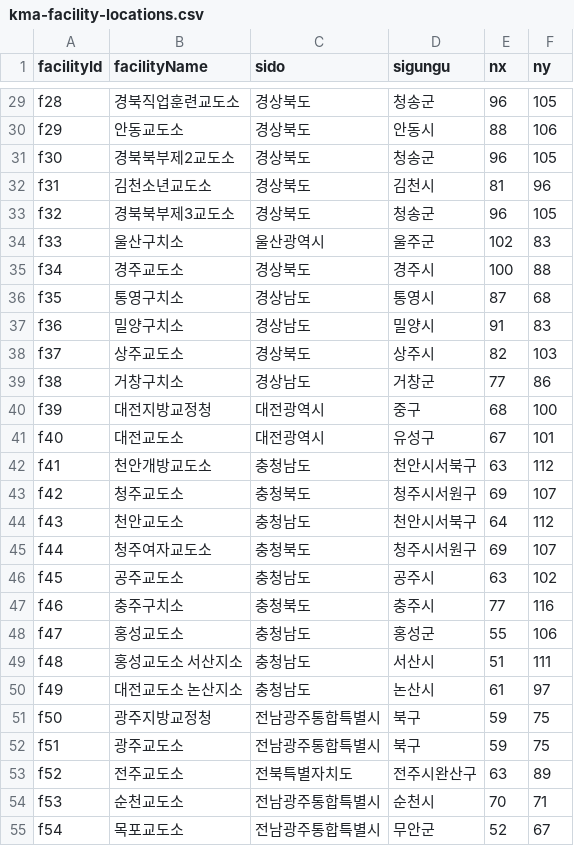
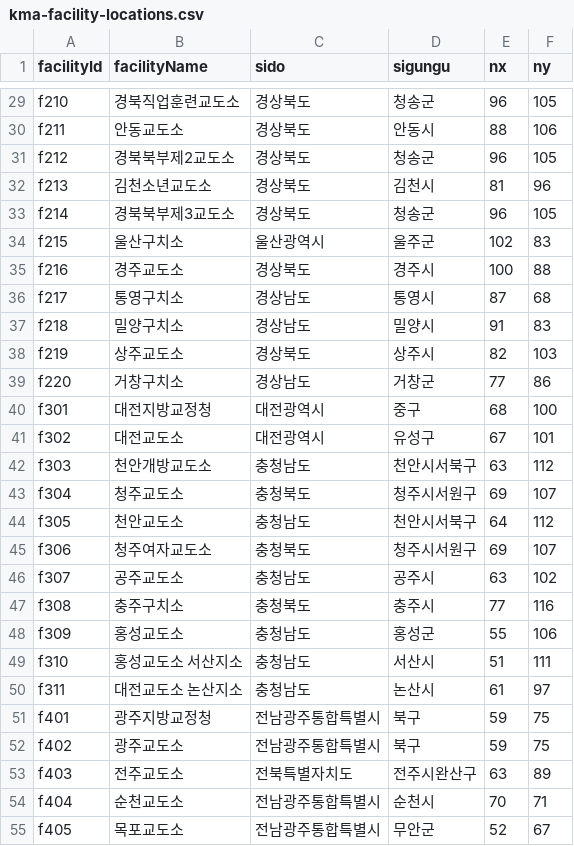
Before and after one commit to twolinecloud/data_external-collector-4ezsdzbtld, a CSV file: src/main/resources/kma-facility-locations.csv, drawn as a sheet; only a part is shown, gaps mark what is left out; the diff covers the shown part only; the diff names each change by its address in the sheet, - before the commit and + after, or states it on an @@ line.

```diff
--- a/src/main/resources/kma-facility-locations.csv
+++ b/src/main/resources/kma-facility-locations.csv
-A29 (facilityId): f28
+A29 (facilityId): f210
-A30 (facilityId): f29
+A30 (facilityId): f211
-A31 (facilityId): f30
+A31 (facilityId): f212
-A32 (facilityId): f31
+A32 (facilityId): f213
-A33 (facilityId): f32
+A33 (facilityId): f214
-A34 (facilityId): f33
+A34 (facilityId): f215
-A35 (facilityId): f34
+A35 (facilityId): f216
-A36 (facilityId): f35
+A36 (facilityId): f217
-A37 (facilityId): f36
+A37 (facilityId): f218
-A38 (facilityId): f37
+A38 (facilityId): f219
-A39 (facilityId): f38
+A39 (facilityId): f220
-A40 (facilityId): f39
+A40 (facilityId): f301
-A41 (facilityId): f40
+A41 (facilityId): f302
-A42 (facilityId): f41
+A42 (facilityId): f303
-A43 (facilityId): f42
+A43 (facilityId): f304
-A44 (facilityId): f43
+A44 (facilityId): f305
-A45 (facilityId): f44
+A45 (facilityId): f306
-A46 (facilityId): f45
+A46 (facilityId): f307
-A47 (facilityId): f46
+A47 (facilityId): f308
-A48 (facilityId): f47
+A48 (facilityId): f309
-A49 (facilityId): f48
+A49 (facilityId): f310
-A50 (facilityId): f49
+A50 (facilityId): f311
-A51 (facilityId): f50
+A51 (facilityId): f401
-A52 (facilityId): f51
+A52 (facilityId): f402
-A53 (facilityId): f52
+A53 (facilityId): f403
-A54 (facilityId): f53
+A54 (facilityId): f404
-A55 (facilityId): f54
+A55 (facilityId): f405
```
Also changed, not shown: 32 edited cells elsewhere in this file, 27 other files.
